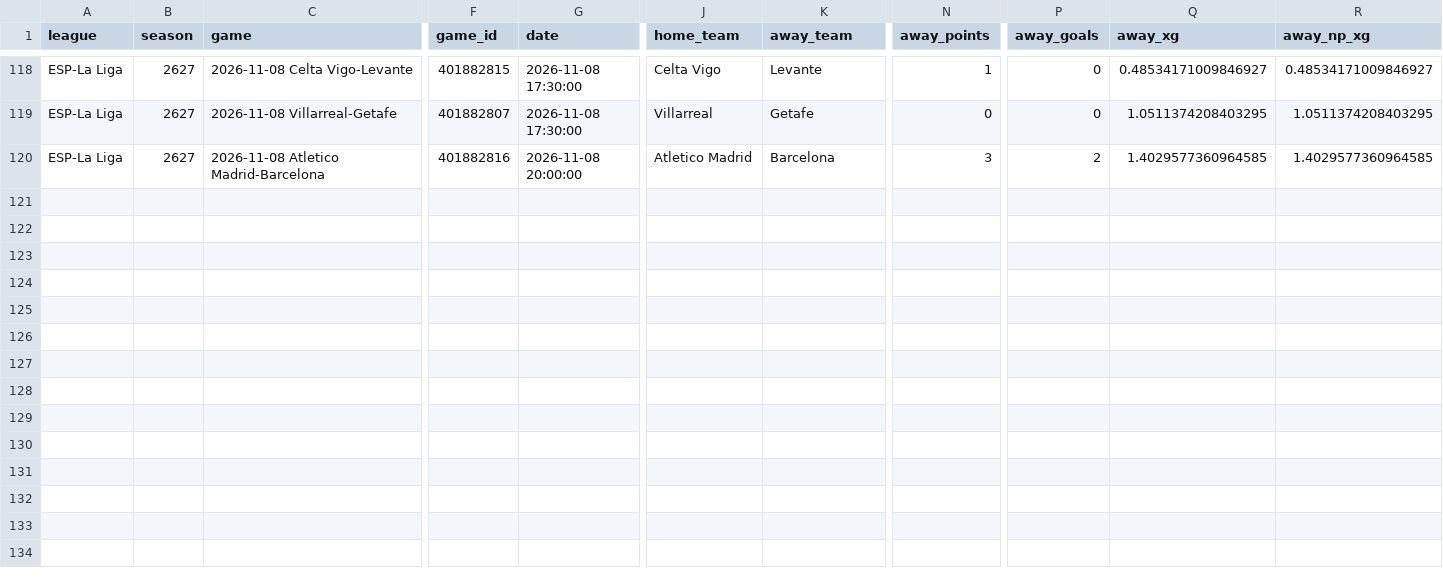
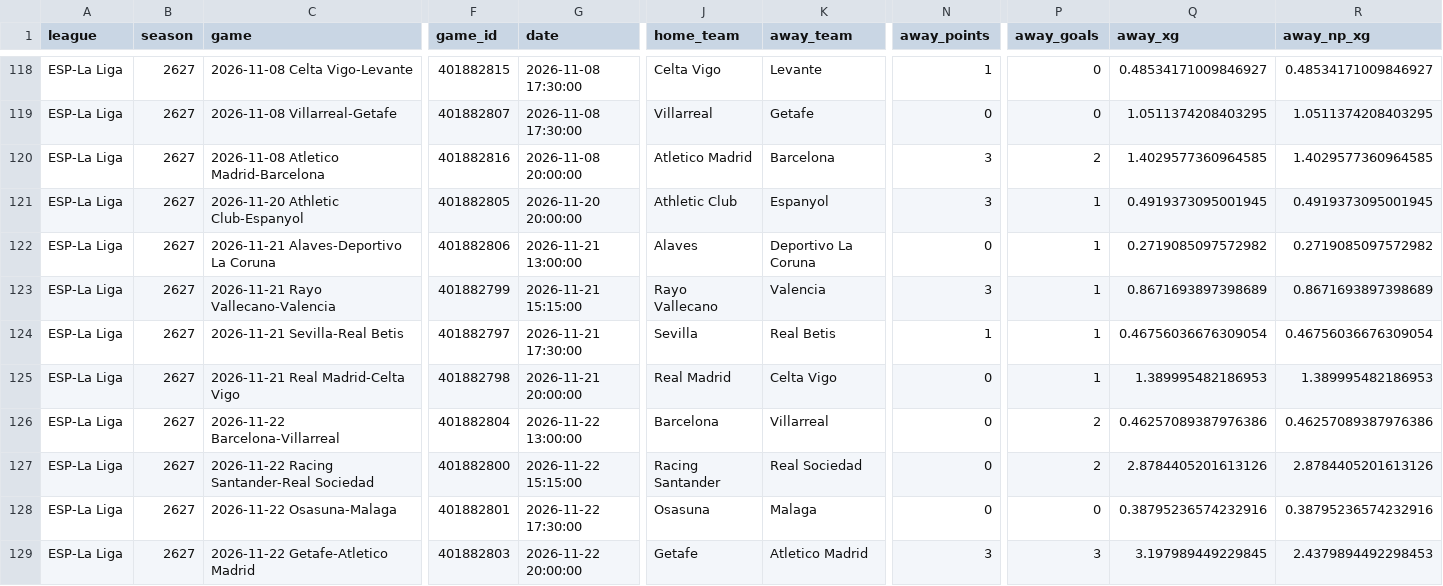
Before and after one commit to kathir160505-ctrl/FYP, a CSV file: data/raw/history/2627/ESP/us_matches.csv, drawn as a sheet; only a part is shown, gaps mark what is left out; rows hold the shown columns only; the diff names each change by its address in the sheet, - before the commit and + after, or states it on an @@ line.

```diff
--- a/data/raw/history/2627/ESP/us_matches.csv
+++ b/data/raw/history/2627/ESP/us_matches.csv
+row 121: ESP-La Liga | 2627 | 2026-11-20 Athletic Club-Espanyol | 401882805 | 2026-11-20 20:00:00 | Athletic Club | Espanyol | 3 | 1 | 0.4919373095001945 | 0.4919373095001945
+row 122: ESP-La Liga | 2627 | 2026-11-21 Alaves-Deportivo La Coruna | 401882806 | 2026-11-21 13:00:00 | Alaves | Deportivo La Coruna | 0 | 1 | 0.2719085097572982 | 0.2719085097572982
+row 123: ESP-La Liga | 2627 | 2026-11-21 Rayo Vallecano-Valencia | 401882799 | 2026-11-21 15:15:00 | Rayo Vallecano | Valencia | 3 | 1 | 0.8671693897398689 | 0.8671693897398689
+row 124: ESP-La Liga | 2627 | 2026-11-21 Sevilla-Real Betis | 401882797 | 2026-11-21 17:30:00 | Sevilla | Real Betis | 1 | 1 | 0.46756036676309054 | 0.46756036676309054
+row 125: ESP-La Liga | 2627 | 2026-11-21 Real Madrid-Celta Vigo | 401882798 | 2026-11-21 20:00:00 | Real Madrid | Celta Vigo | 0 | 1 | 1.389995482186953 | 1.389995482186953
+row 126: ESP-La Liga | 2627 | 2026-11-22 Barcelona-Villarreal | 401882804 | 2026-11-22 13:00:00 | Barcelona | Villarreal | 0 | 2 | 0.46257089387976386 | 0.46257089387976386
+row 127: ESP-La Liga | 2627 | 2026-11-22 Racing Santander-Real Sociedad | 401882800 | 2026-11-22 15:15:00 | Racing Santander | Real Sociedad | 0 | 2 | 2.8784405201613126 | 2.8784405201613126
+row 128: ESP-La Liga | 2627 | 2026-11-22 Osasuna-Malaga | 401882801 | 2026-11-22 17:30:00 | Osasuna | Malaga | 0 | 0 | 0.38795236574232916 | 0.38795236574232916
+row 129: ESP-La Liga | 2627 | 2026-11-22 Getafe-Atletico Madrid | 401882803 | 2026-11-22 20:00:00 | Getafe | Atletico Madrid | 3 | 3 | 3.197989449229845 | 2.4379894492298453
```
Also changed, not shown: data/raw/history/2627/ENG/espn_stats.csv, data/raw/history/2627/ENG/us_matches.csv, 26 other files.
